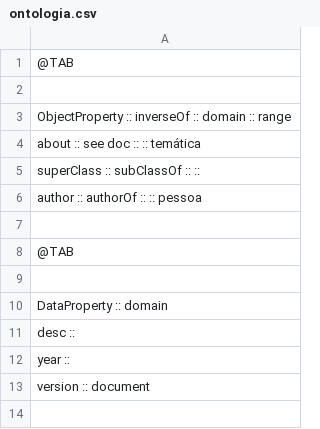
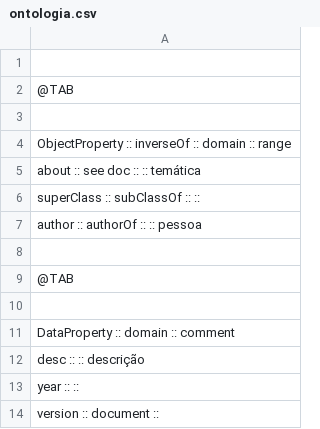
Before and after one commit to jjoao/fyt50repo, a CSV file: ontologia.csv (was C-cronologia/I-cronologia-LG/ontologia.csv), drawn as a sheet.

```diff
--- a/C-cronologia/I-cronologia-LG/ontologia.csv
+++ b/ontologia.csv
@@ -1 +1,2 @@
+
 @TAB
@@ -9,5 +10,5 @@ author         :: authorOf   ::        :: pessoa
 
-DataProperty :: domain
-desc         ::
-year         ::
-version      :: document
+DataProperty :: domain   :: comment
+desc         ::          :: descrição
+year         ::          ::
+version      :: document ::
```
Also changed, not shown: 4 other files.
